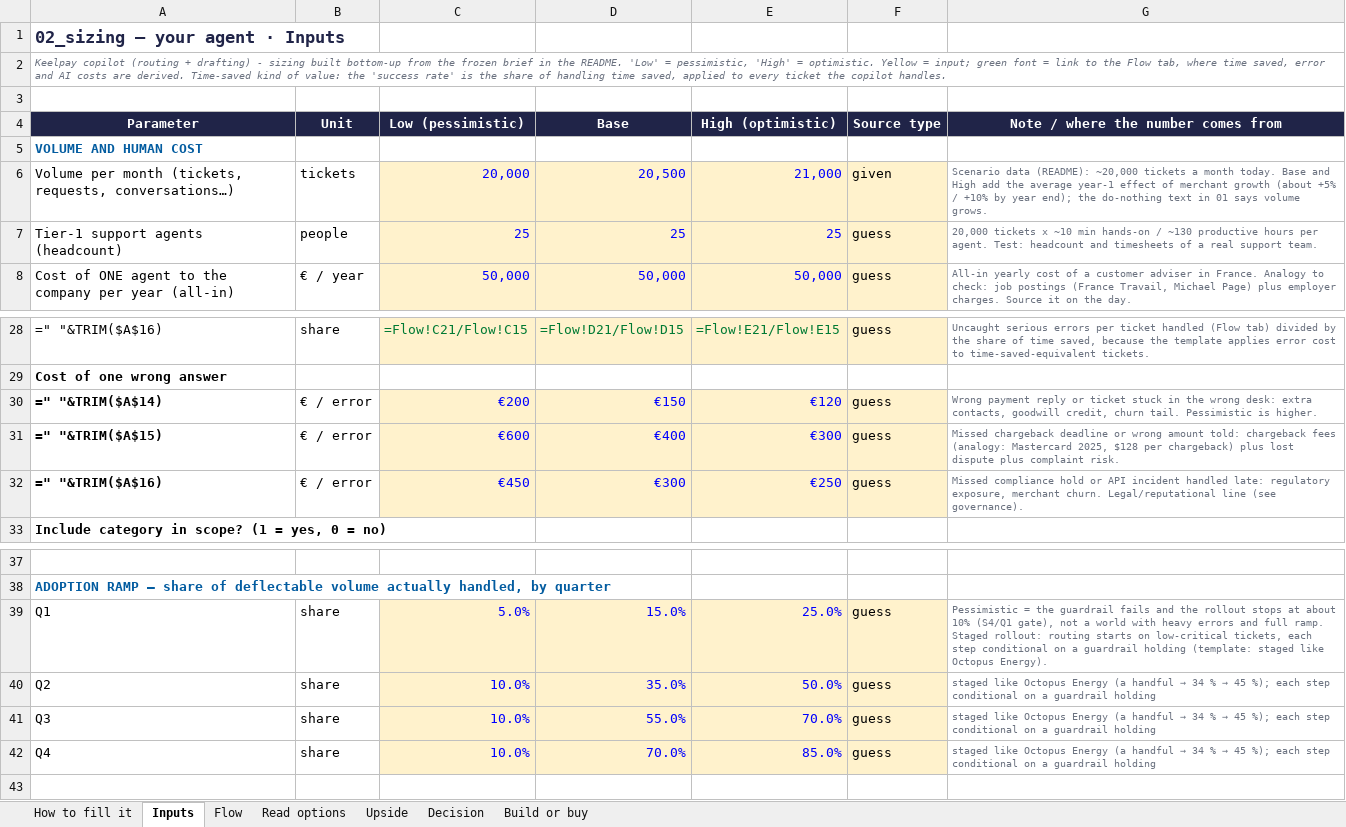
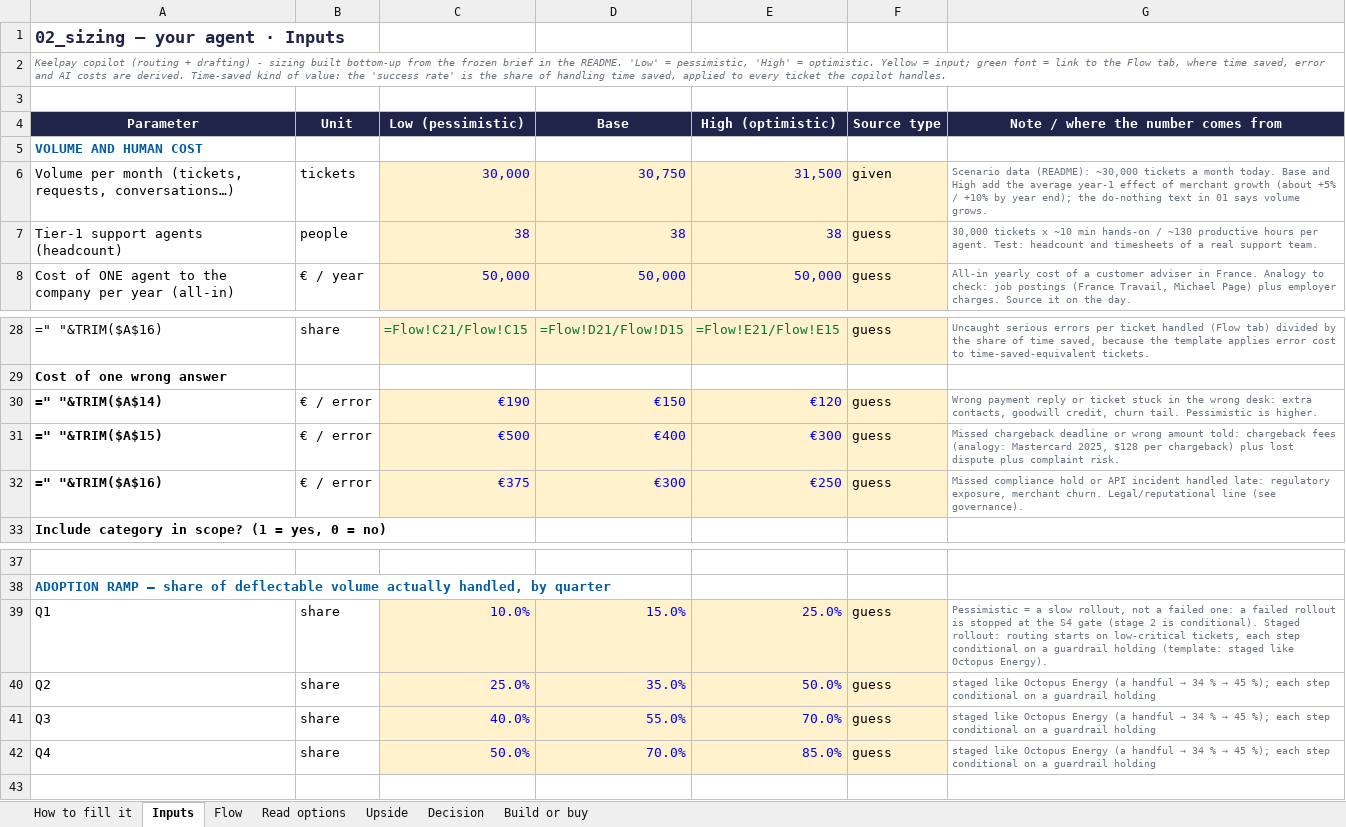
Before and after one commit to Xenodion/data-ai-product-to-delivery-navy, an Excel workbook: 02_sizing.xlsx, sheet Inputs, drawn as a sheet; only a part is shown, gaps mark what is left out; values as stored, in another font and other column widths than the file's, no borders; formulas without a stored value are shown as written; the diff names each change by its address in the sheet, - before the commit and + after, or states it on an @@ line.

Commit message:
Scale the scenario to 30,000 tickets a month; pessimistic case redefined as slow rollout

```diff
--- a/02_sizing.xlsx (sheet Inputs)
+++ b/02_sizing.xlsx (sheet Inputs)
-C6 (Low (pessimistic)): 20,000
+C6 (Low (pessimistic)): 30,000
-D6 (Base): 20,500
+D6 (Base): 30,750
-E6 (High (optimistic)): 21,000
+E6 (High (optimistic)): 31,500
-G6: …data (README): ~20,000 tickets a…
+G6: …data (README): ~30,000 tickets a…
-C7 (Low (pessimistic)): 25
+C7 (Low (pessimistic)): 38
-D7 (Base): 25
+D7 (Base): 38
-E7 (High (optimistic)): 25
+E7 (High (optimistic)): 38
-G7: 20,000 tickets x…
+G7: 30,000 tickets x…
-C30 (Low (pessimistic)): €200
+C30 (Low (pessimistic)): €190
-C31 (Low (pessimistic)): €600
+C31 (Low (pessimistic)): €500
-C32 (Low (pessimistic)): €450
+C32 (Low (pessimistic)): €375
-C39 (Low (pessimistic)): 5.0%
+C39 (Low (pessimistic)): 10.0%
-G39: Pessimistic = the guardrail fails and the rollout stops at about 10% (S4/Q1 gate), not a world with heavy errors and full ramp. Staged rollout:…
+G39: Pessimistic = a slow rollout, not a failed one: a failed rollout is stopped at the S4 gate (stage 2 is conditional). Staged rollout:…
-C40 (Low (pessimistic)): 10.0%
+C40 (Low (pessimistic)): 25.0%
-C41 (Low (pessimistic)): 10.0%
+C41 (Low (pessimistic)): 40.0%
-C42 (Low (pessimistic)): 10.0%
+C42 (Low (pessimistic)): 50.0%
```
Also changed, not shown: sheet Flow, 5 other files.
